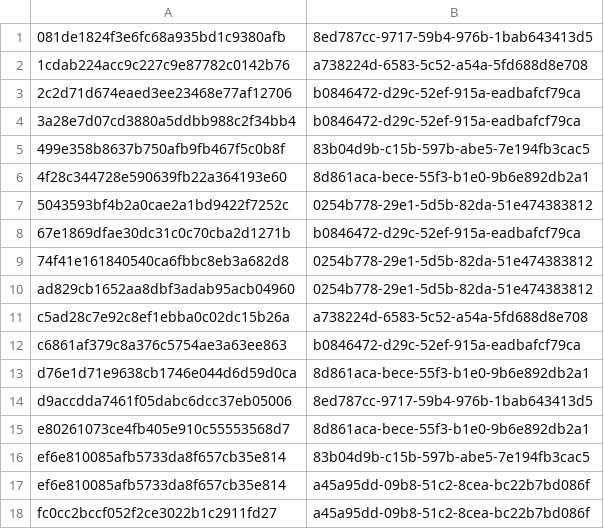
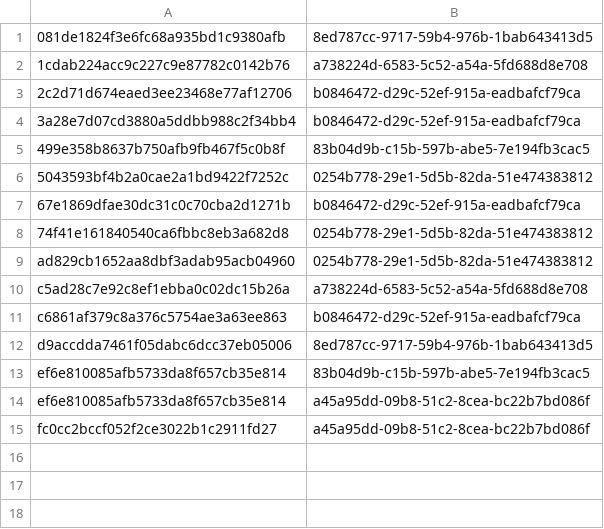
Before and after one commit to FukuroCTI/fukuro-feeds, a CSV file: misp/hashes.csv, drawn as a sheet; the diff names each change by its address in the sheet, - before the commit and + after, or states it on an @@ line.

```diff
--- a/misp/hashes.csv
+++ b/misp/hashes.csv
-row 6: 4f28c344728e590639fb22a364193e60 | 8d861aca-bece-55f3-b1e0-9b6e892db2a1
-row 13: d76e1d71e9638cb1746e044d6d59d0ca | 8d861aca-bece-55f3-b1e0-9b6e892db2a1
-row 15: e80261073ce4fb405e910c55553568d7 | 8d861aca-bece-55f3-b1e0-9b6e892db2a1
```
Also changed, not shown: iocs.csv, 5 other files.
